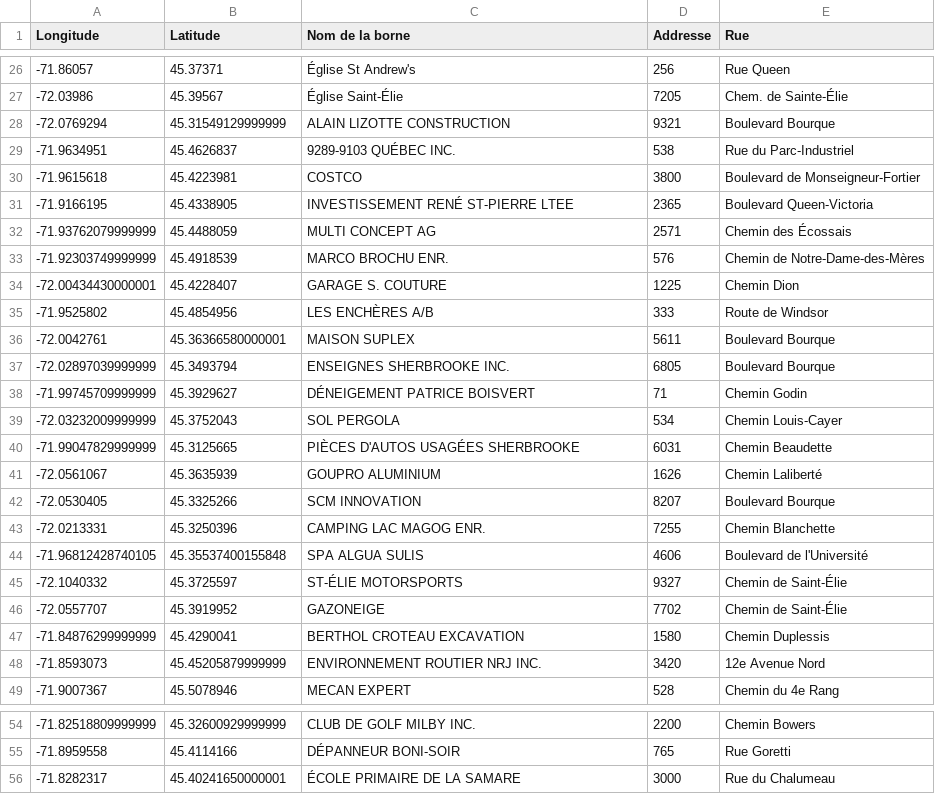
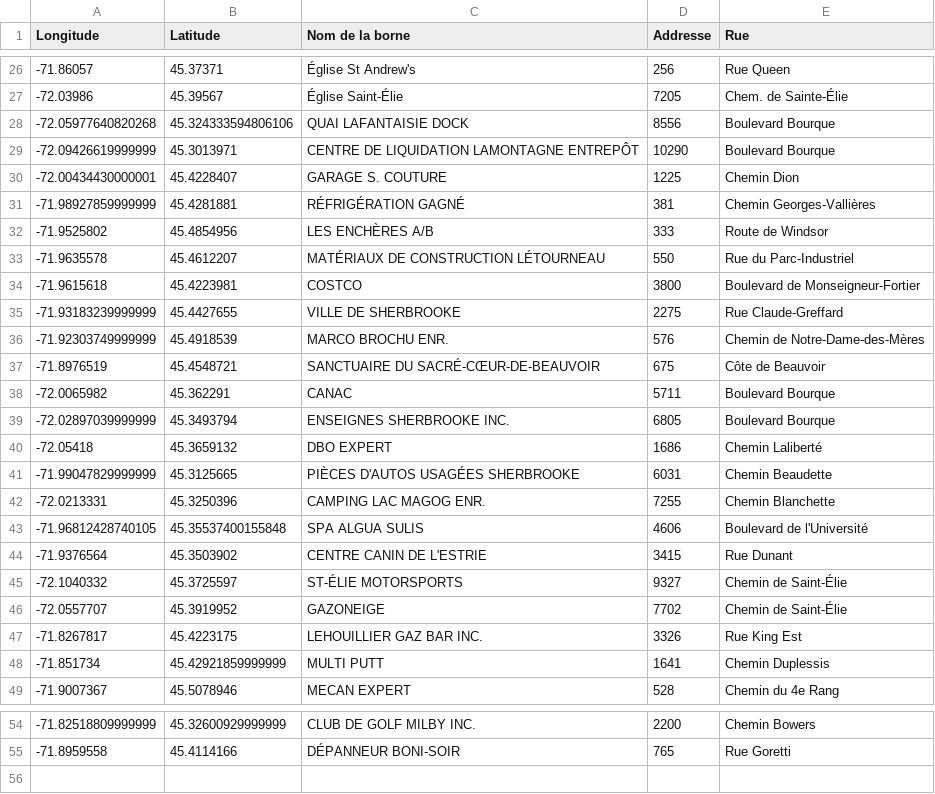
Before and after one commit to inking02/ReQpex, a CSV file: results/new_bins.csv, drawn as a sheet; only a part is shown, gaps mark what is left out.

```diff
--- a/results/new_bins.csv
+++ b/results/new_bins.csv
@@ -27,23 +27,23 @@ Longitude,Latitude,Nom de la borne,Addresse,Rue
 -72.03986,45.39567,Église Saint-Élie,7205,Chem. de Sainte-Élie
--72.0769294,45.31549129999999,ALAIN LIZOTTE CONSTRUCTION,9321,Boulevard Bourque
--71.9634951,45.4626837,9289-9103 QUÉBEC INC.,538,Rue du Parc-Industriel
+-72.05977640820268,45.324333594806106,QUAI LAFANTAISIE DOCK,8556,Boulevard Bourque
+-72.09426619999999,45.3013971,CENTRE DE LIQUIDATION LAMONTAGNE ENTREPÔT,10290,Boulevard Bourque
+-72.00434430000001,45.4228407,GARAGE S. COUTURE,1225,Chemin Dion
+-71.98927859999999,45.4281881,RÉFRIGÉRATION GAGNÉ,381,Chemin Georges-Vallières
+-71.9525802,45.4854956,LES ENCHÈRES A/B,333,Route de Windsor
+-71.9635578,45.4612207,MATÉRIAUX DE CONSTRUCTION LÉTOURNEAU,550,Rue du Parc-Industriel
 -71.9615618,45.4223981,COSTCO,3800,Boulevard de Monseigneur-Fortier
--71.9166195,45.4338905,INVESTISSEMENT RENÉ ST-PIERRE LTEE,2365,Boulevard Queen-Victoria
--71.93762079999999,45.4488059,MULTI CONCEPT AG,2571,Chemin des Écossais
+-71.93183239999999,45.4427655,VILLE DE SHERBROOKE,2275,Rue Claude-Greffard
 -71.92303749999999,45.4918539,MARCO BROCHU ENR.,576,Chemin de Notre-Dame-des-Mères
--72.00434430000001,45.4228407,GARAGE S. COUTURE,1225,Chemin Dion
--71.9525802,45.4854956,LES ENCHÈRES A/B,333,Route de Windsor
--72.0042761,45.36366580000001,MAISON SUPLEX,5611,Boulevard Bourque
+-71.8976519,45.4548721,SANCTUAIRE DU SACRÉ-CŒUR-DE-BEAUVOIR,675,Côte de Beauvoir
+-72.0065982,45.362291,CANAC,5711,Boulevard Bourque
 -72.02897039999999,45.3493794,ENSEIGNES SHERBROOKE INC.,6805,Boulevard Bourque
--71.99745709999999,45.3929627,DÉNEIGEMENT PATRICE BOISVERT,71,Chemin Godin
--72.03232009999999,45.3752043,SOL PERGOLA,534,Chemin Louis-Cayer
+-72.05418,45.3659132,DBO EXPERT,1686,Chemin Laliberté
 -71.99047829999999,45.3125665,PIÈCES D'AUTOS USAGÉES SHERBROOKE,6031,Chemin Beaudette
--72.0561067,45.3635939,GOUPRO ALUMINIUM,1626,Chemin Laliberté
--72.0530405,45.3325266,SCM INNOVATION,8207,Boulevard Bourque
 -72.0213331,45.3250396,CAMPING LAC MAGOG ENR.,7255,Chemin Blanchette
 -71.96812428740105,45.35537400155848,SPA ALGUA SULIS,4606,Boulevard de l'Université
+-71.9376564,45.3503902,CENTRE CANIN DE L'ESTRIE,3415,Rue Dunant
 -72.1040332,45.3725597,ST-ÉLIE MOTORSPORTS,9327,Chemin de Saint-Élie
 -72.0557707,45.3919952,GAZONEIGE,7702,Chemin de Saint-Élie
--71.84876299999999,45.4290041,BERTHOL CROTEAU EXCAVATION,1580,Chemin Duplessis
--71.8593073,45.45205879999999,ENVIRONNEMENT ROUTIER NRJ INC.,3420,12e Avenue Nord
+-71.8267817,45.4223175,LEHOUILLIER GAZ BAR INC.,3326,Rue King Est
+-71.851734,45.42921859999999,MULTI PUTT,1641,Chemin Duplessis
 -71.9007367,45.5078946,MECAN EXPERT,528,Chemin du 4e Rang
@@ -55,2 +55 @@ Longitude,Latitude,Nom de la borne,Addresse,Rue
 -71.8959558,45.4114166,DÉPANNEUR BONI-SOIR,765,Rue Goretti
--71.8282317,45.40241650000001,ÉCOLE PRIMAIRE DE LA SAMARE,3000,Rue du Chalumeau
```
Also changed, not shown: 4 other files.
